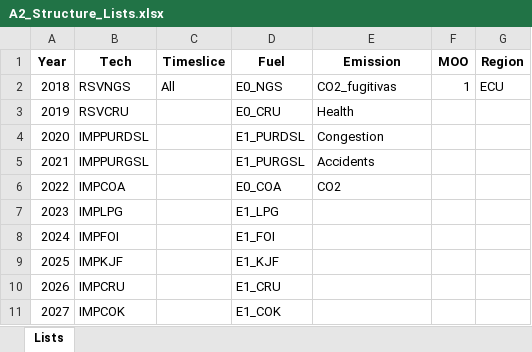
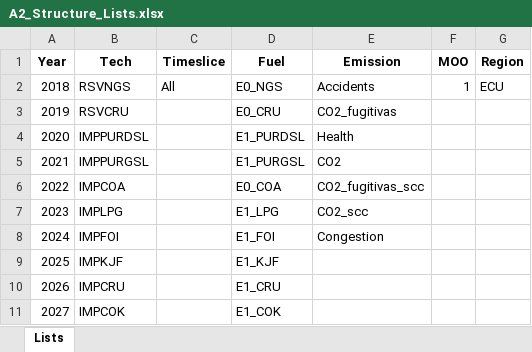
Before and after one commit to PLANMICC/OSeMOSYS-Ecuador, an Excel workbook: Energia/Model/t1_confection/A2_Structure_Lists.xlsx, sheet Lists, drawn as a sheet; only a part is shown; values as stored, in another font and other column widths than the file's, no borders; the diff names each change by its address in the sheet, - before the commit and + after, or states it on an @@ line.

```diff
--- a/Energia/Model/t1_confection/A2_Structure_Lists.xlsx (sheet Lists)
+++ b/Energia/Model/t1_confection/A2_Structure_Lists.xlsx (sheet Lists)
-E2 (Emission): CO2_fugitivas
+E2 (Emission): Accidents
-E3 (Emission): Health
+E3 (Emission): CO2_fugitivas
-E4 (Emission): Congestion
+E4 (Emission): Health
-E5 (Emission): Accidents
+E5 (Emission): CO2
-E6 (Emission): CO2
+E6 (Emission): CO2_fugitivas_scc
-E7 (Emission): (empty)
+E7 (Emission): CO2_scc
-E8 (Emission): (empty)
+E8 (Emission): Congestion
```
Also changed, not shown: Energia/Model/t1_confection/B1_Scenario_Config.xlsx, 10 other files.
